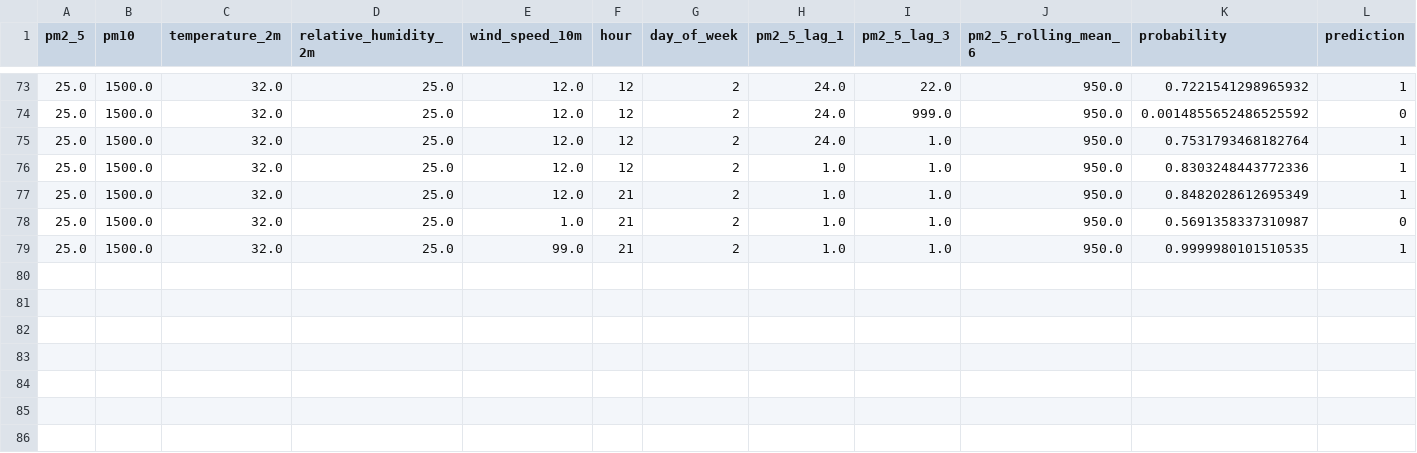
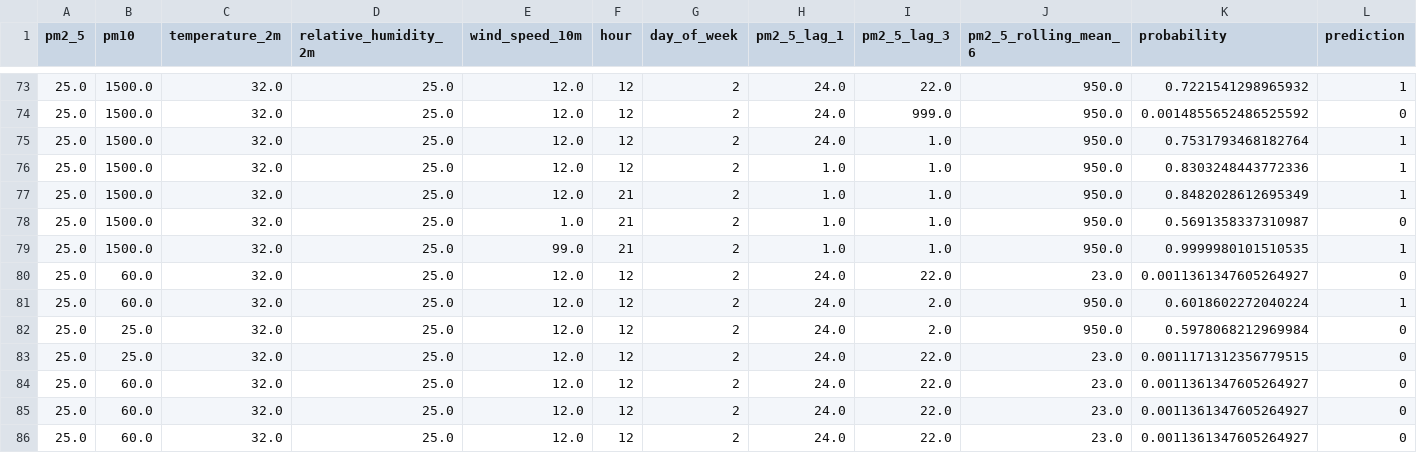
Before and after one commit to 0xEmad25/air-quality-mlops, a CSV file: data/monitoring/predictions.csv, drawn as a sheet; only a part is shown, gaps mark what is left out; rows hold the shown columns only; the diff names each change by its address in the sheet, - before the commit and + after, or states it on an @@ line.

```diff
--- a/data/monitoring/predictions.csv
+++ b/data/monitoring/predictions.csv
+row 80: 25.0 | 60.0 | 32.0 | 25.0 | 12.0 | 12 | 2 | 24.0 | 22.0 | 23.0 | 0.0011361347605264927 | 0
+row 81: 25.0 | 60.0 | 32.0 | 25.0 | 12.0 | 12 | 2 | 24.0 | 2.0 | 950.0 | 0.6018602272040224 | 1
+row 82: 25.0 | 25.0 | 32.0 | 25.0 | 12.0 | 12 | 2 | 24.0 | 2.0 | 950.0 | 0.5978068212969984 | 0
+row 83: 25.0 | 25.0 | 32.0 | 25.0 | 12.0 | 12 | 2 | 24.0 | 22.0 | 23.0 | 0.0011171312356779515 | 0
+row 84: 25.0 | 60.0 | 32.0 | 25.0 | 12.0 | 12 | 2 | 24.0 | 22.0 | 23.0 | 0.0011361347605264927 | 0
+row 85: 25.0 | 60.0 | 32.0 | 25.0 | 12.0 | 12 | 2 | 24.0 | 22.0 | 23.0 | 0.0011361347605264927 | 0
+row 86: 25.0 | 60.0 | 32.0 | 25.0 | 12.0 | 12 | 2 | 24.0 | 22.0 | 23.0 | 0.0011361347605264927 | 0
```
Also changed, not shown: 21 other files.
